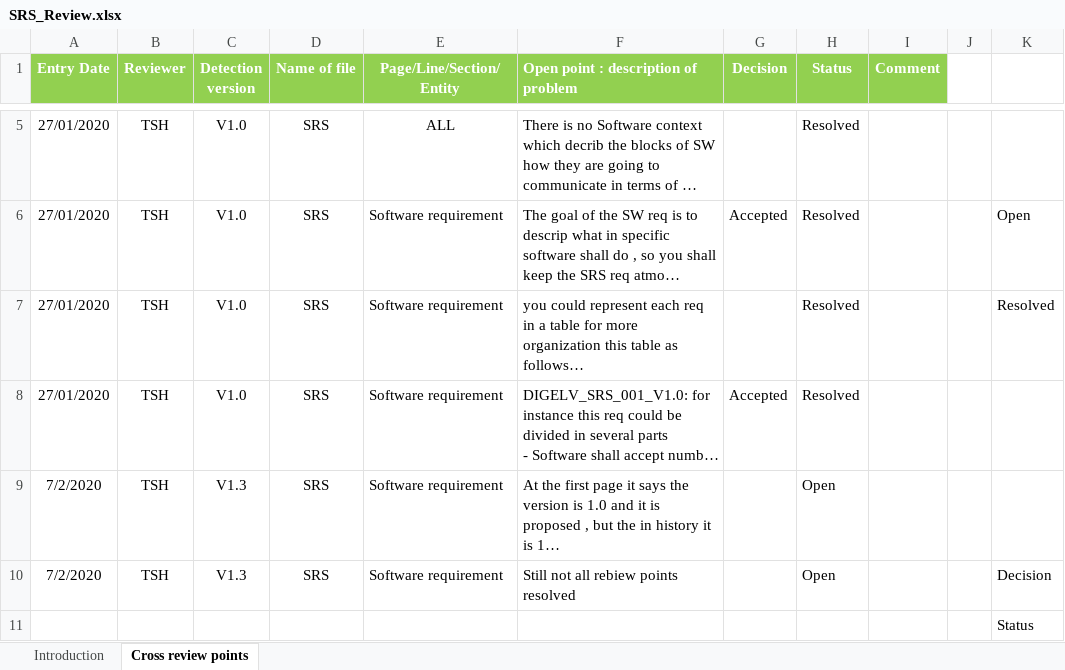
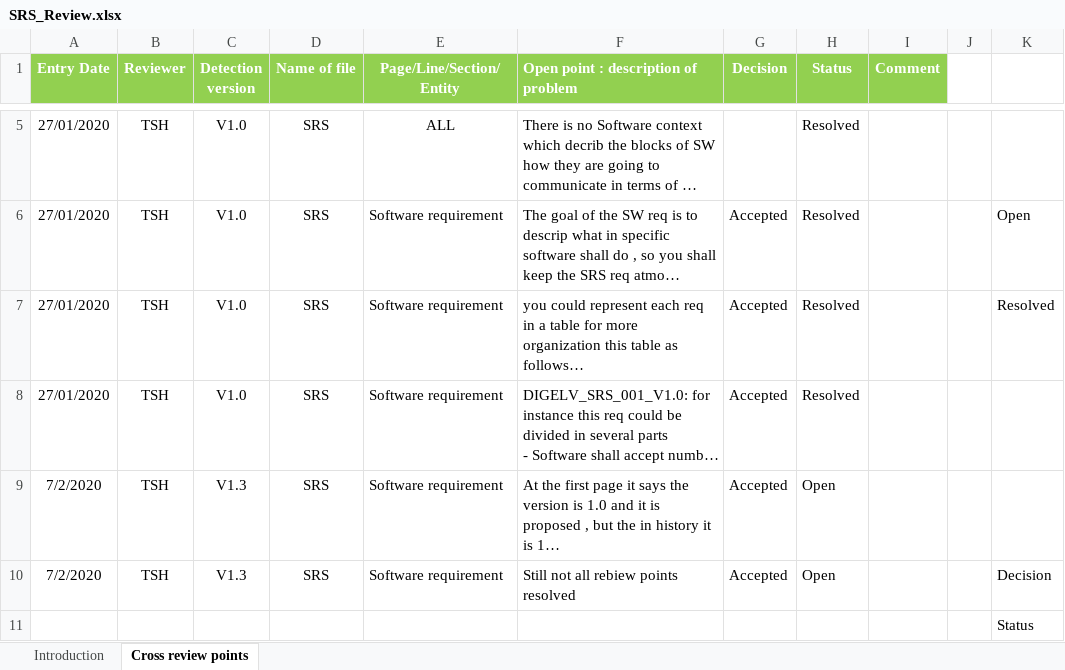
Before and after one commit to TheChosenStranger/Digital_Elevator, an Excel workbook: Software Specification/SRS/SRS_Review.xlsx, sheet Cross review points, drawn as a sheet; only a part is shown, gaps mark what is left out; long unchanged cells end in …; values as stored, in another font and other column widths than the file's, no borders; conditional formats not drawn; the diff names each change by its address in the sheet, - before the commit and + after, or states it on an @@ line.

Commit message:
Updating SRS review sheet SRS document
Changing the status of reviews to accpeted and updating the SRS document's version and history.

```diff
--- a/Software Specification/SRS/SRS_Review.xlsx (sheet Cross review points)
+++ b/Software Specification/SRS/SRS_Review.xlsx (sheet Cross review points)
-G7 (Decision): (empty)
+G7 (Decision): Accepted
-G9:G10 (Decision): (empty)
+G9:G10 (Decision): Accepted
```
Also changed, not shown: 1 other file.
